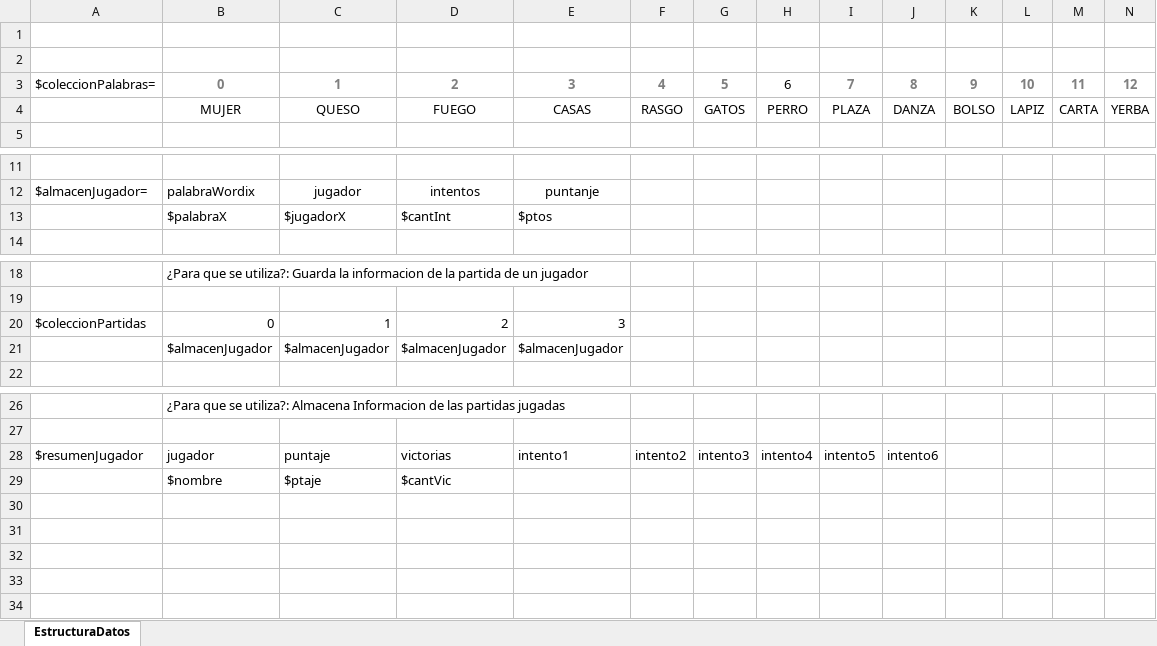
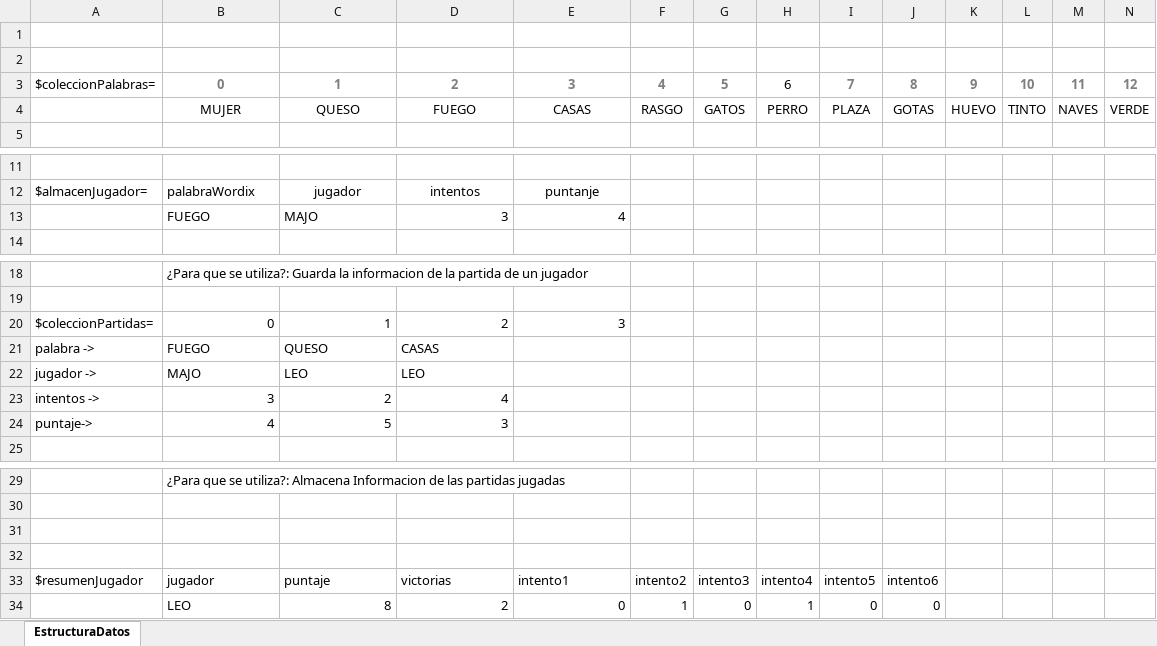
Before and after one commit to LantanoAriel/wordix, an Excel workbook: estructurasDatosWordix.xlsx, sheet EstructuraDatos, drawn as a sheet; only a part is shown, gaps mark what is left out; values as stored, in another font and other column widths than the file's, no borders; removed rows and columns are numbered as before the commit, all else as after; rows hold the shown columns only; the diff names each change by its address in the sheet, - before the commit and + after, or states it on an @@ line.

Commit message:
estructurasDatosWordix Modificado

```diff
--- a/estructurasDatosWordix.xlsx (sheet EstructuraDatos)
+++ b/estructurasDatosWordix.xlsx (sheet EstructuraDatos)
-row 4:  | MUJER | QUESO | FUEGO | CASAS | RASGO | GATOS | PERRO | PLAZA | DANZA | BOLSO | LAPIZ | CARTA | YERBA
+row 4:  | MUJER | QUESO | FUEGO | CASAS | RASGO | GATOS | PERRO | PLAZA | GOTAS | HUEVO | TINTO | NAVES | VERDE
-row 13:  | $palabraX | $jugadorX | $cantInt | $ptos
+row 13:  | FUEGO | MAJO | 3 | 4
-A20: $coleccionPartidas
+A20: $coleccionPartidas=
-row 21:  | $almacenJugador | $almacenJugador | $almacenJugador | $almacenJugador
+row 21: palabra -> | FUEGO | QUESO | CASAS
+row 22: jugador -> | MAJO | LEO | LEO
+row 23: intentos -> | 3 | 2 | 4
+row 24: puntaje-> | 4 | 5 | 3
+row 31: (empty)
+row 32: (empty)
-row 29:  | $nombre | $ptaje | $cantVic
+row 34:  | LEO | 8 | 2 | 0 | 1 | 0 | 1 | 0 | 0
```
